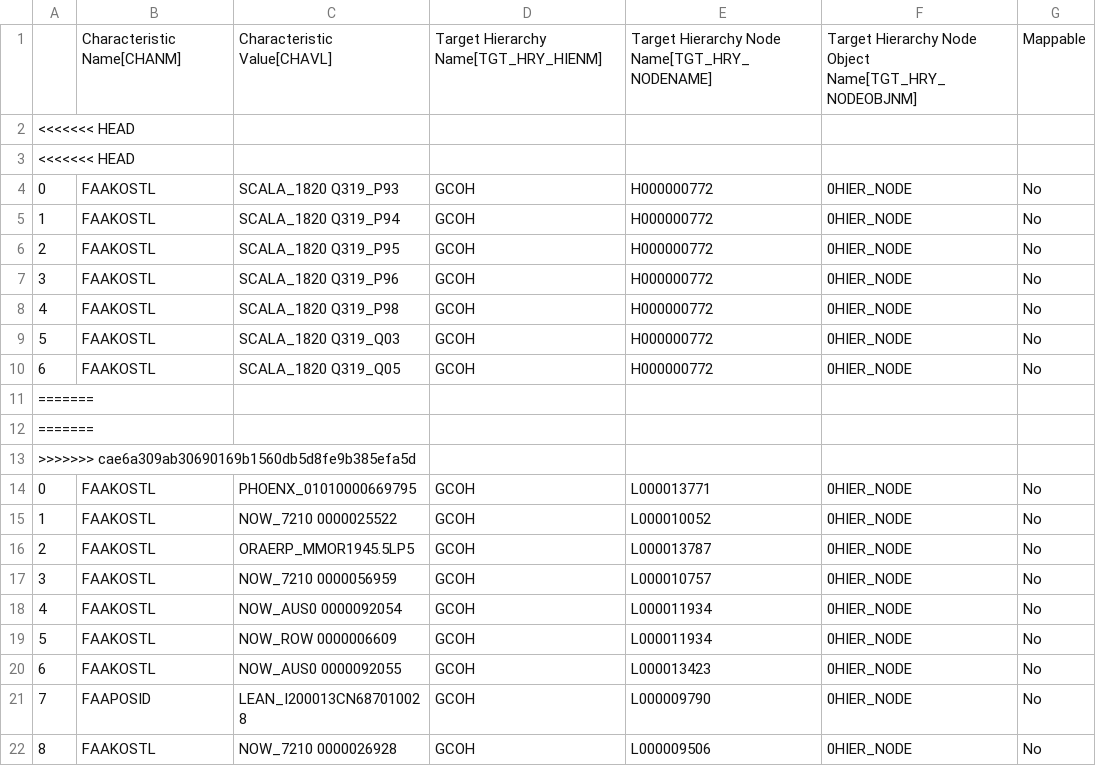
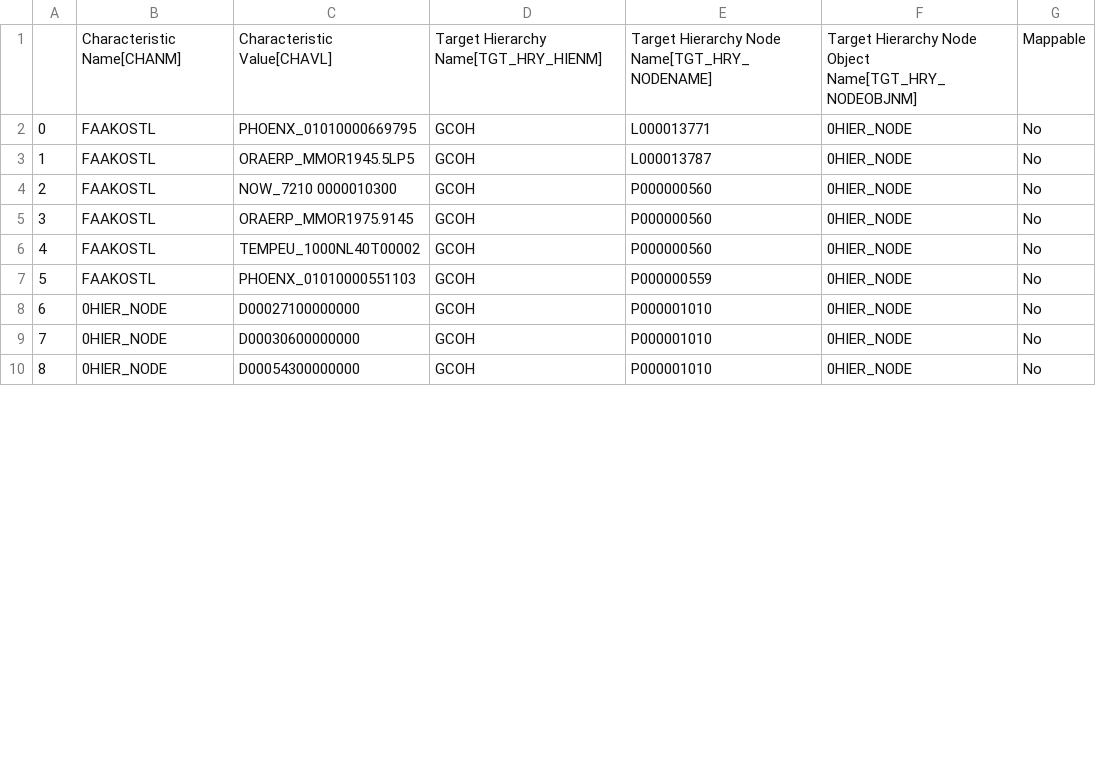
Before and after one commit to violencepierre/GCOH-Tickets-for-Processing, a CSV file: Inputs/out.csv, drawn as a sheet; only a part is shown; the diff covers the shown part only.

Commit message:
Update out.csv

```diff
--- a/Inputs/out.csv
+++ b/Inputs/out.csv
@@ -1,22 +1,10 @@
 ,Characteristic Name[CHANM],Characteristic Value[CHAVL],Target Hierarchy Name[TGT_HRY_HIENM],Target Hierarchy Node Name[TGT_HRY_NODENAME],Target Hierarchy Node Object Name[TGT_HRY_NODEOBJNM],Mappable
-<<<<<<< HEAD
-<<<<<<< HEAD
-0,FAAKOSTL,SCALA_1820 Q319_P93,GCOH,H000000772,0HIER_NODE,No
-1,FAAKOSTL,SCALA_1820 Q319_P94,GCOH,H000000772,0HIER_NODE,No
-2,FAAKOSTL,SCALA_1820 Q319_P95,GCOH,H000000772,0HIER_NODE,No
-3,FAAKOSTL,SCALA_1820 Q319_P96,GCOH,H000000772,0HIER_NODE,No
-4,FAAKOSTL,SCALA_1820 Q319_P98,GCOH,H000000772,0HIER_NODE,No
-5,FAAKOSTL,SCALA_1820 Q319_Q03,GCOH,H000000772,0HIER_NODE,No
-6,FAAKOSTL,SCALA_1820 Q319_Q05,GCOH,H000000772,0HIER_NODE,No
-=======
-=======
->>>>>>> cae6a309ab30690169b1560db5d8fe9b385efa5d
 0,FAAKOSTL,PHOENX_01010000669795,GCOH,L000013771,0HIER_NODE,No
-1,FAAKOSTL,NOW_7210   0000025522,GCOH,L000010052,0HIER_NODE,No
-2,FAAKOSTL,ORAERP_MMOR1945.5LP5,GCOH,L000013787,0HIER_NODE,No
-3,FAAKOSTL,NOW_7210   0000056959,GCOH,L000010757,0HIER_NODE,No
-4,FAAKOSTL,NOW_AUS0   0000092054,GCOH,L000011934,0HIER_NODE,No
-5,FAAKOSTL,NOW_ROW    0000006609,GCOH,L000011934,0HIER_NODE,No
-6,FAAKOSTL,NOW_AUS0   0000092055,GCOH,L000013423,0HIER_NODE,No
-7,FAAPOSID,LEAN_I200013CN687010028,GCOH,L000009790,0HIER_NODE,No
-8,FAAKOSTL,NOW_7210   0000026928,GCOH,L000009506,0HIER_NODE,No
+1,FAAKOSTL,ORAERP_MMOR1945.5LP5,GCOH,L000013787,0HIER_NODE,No
+2,FAAKOSTL,NOW_7210   0000010300,GCOH,P000000560,0HIER_NODE,No
+3,FAAKOSTL,ORAERP_MMOR1975.9145,GCOH,P000000560,0HIER_NODE,No
+4,FAAKOSTL,TEMPEU_1000NL40T00002,GCOH,P000000560,0HIER_NODE,No
+5,FAAKOSTL,PHOENX_01010000551103,GCOH,P000000559,0HIER_NODE,No
+6,0HIER_NODE,D00027100000000,GCOH,P000001010,0HIER_NODE,No
+7,0HIER_NODE,D00030600000000,GCOH,P000001010,0HIER_NODE,No
+8,0HIER_NODE,D00054300000000,GCOH,P000001010,0HIER_NODE,No
```
Also changed, not shown: 4 removed rows and 8 edited cells elsewhere in this file.
